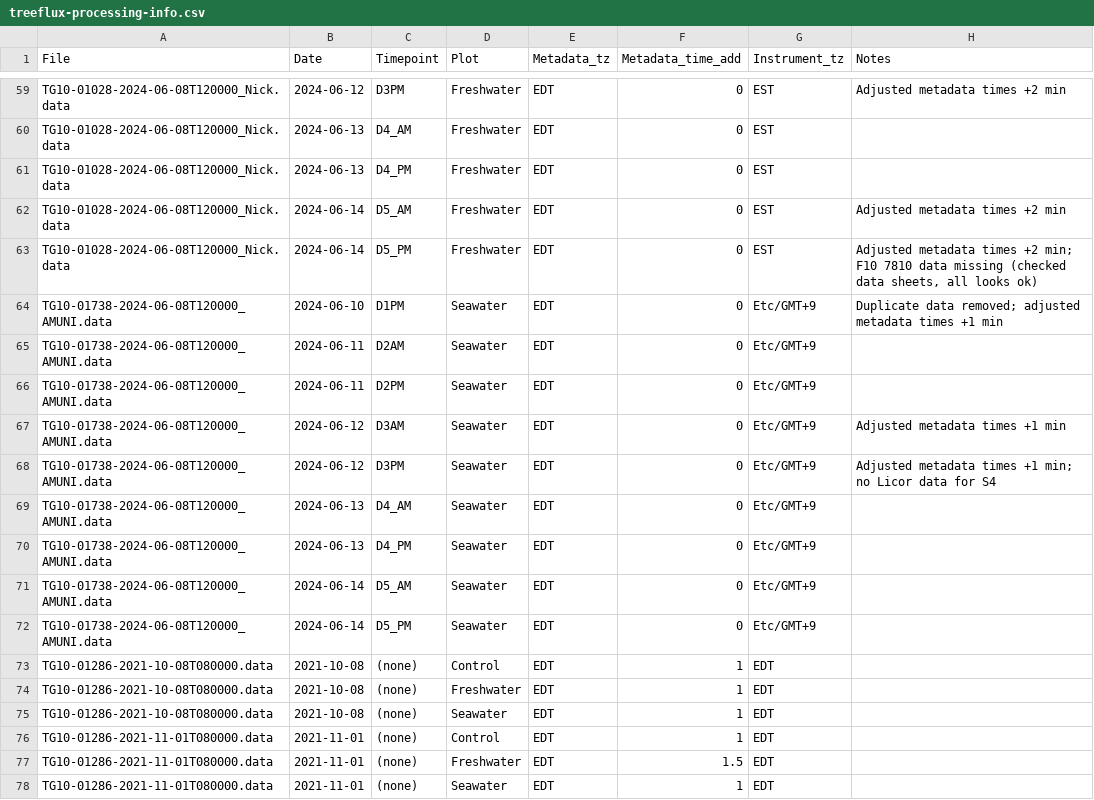
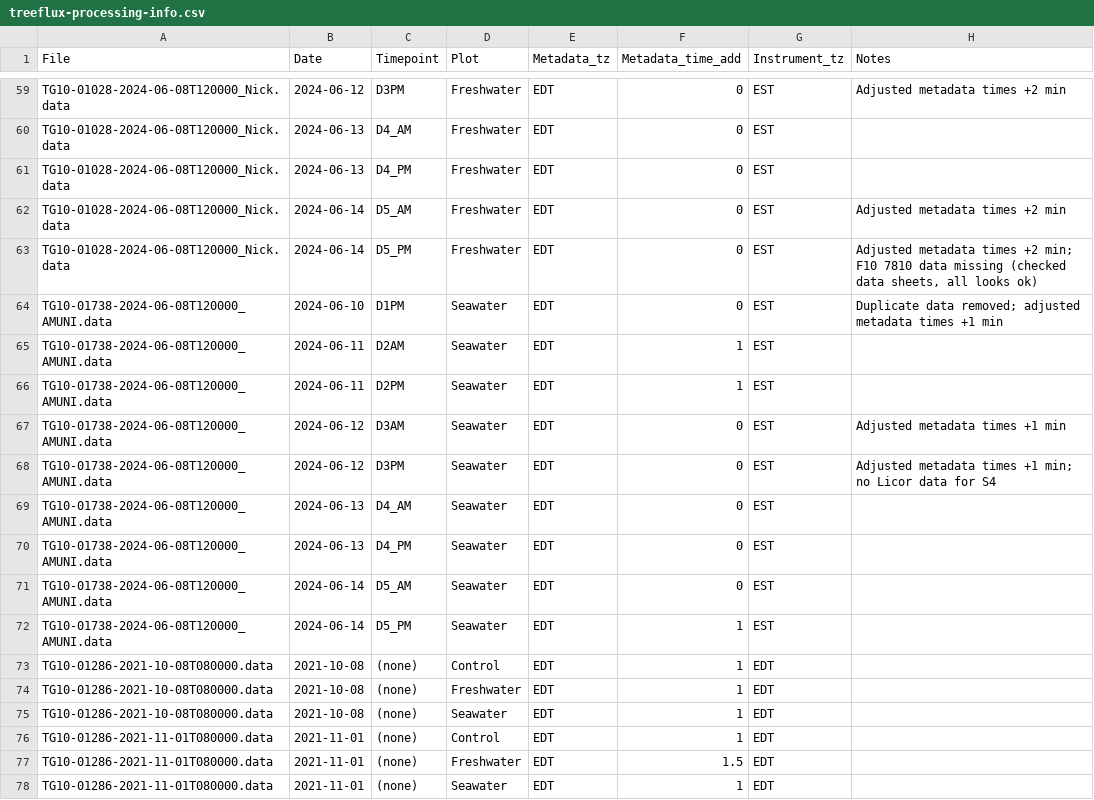
Before and after one commit to COMPASS-DOE/TEMPEST, a CSV file: Data/tree_flux_licor/treeflux-processing-info.csv, drawn as a sheet; only a part is shown, gaps mark what is left out.

```diff
--- a/Data/tree_flux_licor/treeflux-processing-info.csv
+++ b/Data/tree_flux_licor/treeflux-processing-info.csv
@@ -63,11 +63,11 @@ TG10-01028-2024-06-08T120000_Nick.data,2024-06-14,D5_AM,Freshwater,EDT,0,EST,Adj
 TG10-01028-2024-06-08T120000_Nick.data,2024-06-14,D5_PM,Freshwater,EDT,0,EST,"Adjusted metadata times +2 min; F10 7810 data missing (checked data sheets, all looks ok)"
-TG10-01738-2024-06-08T120000_AMUNI.data,2024-06-10,D1PM,Seawater,EDT,0,Etc/GMT+9,Duplicate data removed; adjusted metadata times +1 min
-TG10-01738-2024-06-08T120000_AMUNI.data,2024-06-11,D2AM,Seawater,EDT,0,Etc/GMT+9,
-TG10-01738-2024-06-08T120000_AMUNI.data,2024-06-11,D2PM,Seawater,EDT,0,Etc/GMT+9,
-TG10-01738-2024-06-08T120000_AMUNI.data,2024-06-12,D3AM,Seawater,EDT,0,Etc/GMT+9,Adjusted metadata times +1 min
-TG10-01738-2024-06-08T120000_AMUNI.data,2024-06-12,D3PM,Seawater,EDT,0,Etc/GMT+9,Adjusted metadata times +1 min; no Licor data for S4
-TG10-01738-2024-06-08T120000_AMUNI.data,2024-06-13,D4_AM,Seawater,EDT,0,Etc/GMT+9,
-TG10-01738-2024-06-08T120000_AMUNI.data,2024-06-13,D4_PM,Seawater,EDT,0,Etc/GMT+9,
-TG10-01738-2024-06-08T120000_AMUNI.data,2024-06-14,D5_AM,Seawater,EDT,0,Etc/GMT+9,
-TG10-01738-2024-06-08T120000_AMUNI.data,2024-06-14,D5_PM,Seawater,EDT,0,Etc/GMT+9,
+TG10-01738-2024-06-08T120000_AMUNI.data,2024-06-10,D1PM,Seawater,EDT,0,EST,Duplicate data removed; adjusted metadata times +1 min
+TG10-01738-2024-06-08T120000_AMUNI.data,2024-06-11,D2AM,Seawater,EDT,1,EST,
+TG10-01738-2024-06-08T120000_AMUNI.data,2024-06-11,D2PM,Seawater,EDT,1,EST,
+TG10-01738-2024-06-08T120000_AMUNI.data,2024-06-12,D3AM,Seawater,EDT,0,EST,Adjusted metadata times +1 min
+TG10-01738-2024-06-08T120000_AMUNI.data,2024-06-12,D3PM,Seawater,EDT,0,EST,Adjusted metadata times +1 min; no Licor data for S4
+TG10-01738-2024-06-08T120000_AMUNI.data,2024-06-13,D4_AM,Seawater,EDT,0,EST,
+TG10-01738-2024-06-08T120000_AMUNI.data,2024-06-13,D4_PM,Seawater,EDT,0,EST,
+TG10-01738-2024-06-08T120000_AMUNI.data,2024-06-14,D5_AM,Seawater,EDT,0,EST,
+TG10-01738-2024-06-08T120000_AMUNI.data,2024-06-14,D5_PM,Seawater,EDT,1,EST,
 TG10-01286-2021-10-08T080000.data,2021-10-08,(none),Control,EDT,1,EDT,
```
Also changed, not shown: Data/tree_flux_licor/metadata_excel_files/tree_flux_metadata24.csv, 1 other file.
